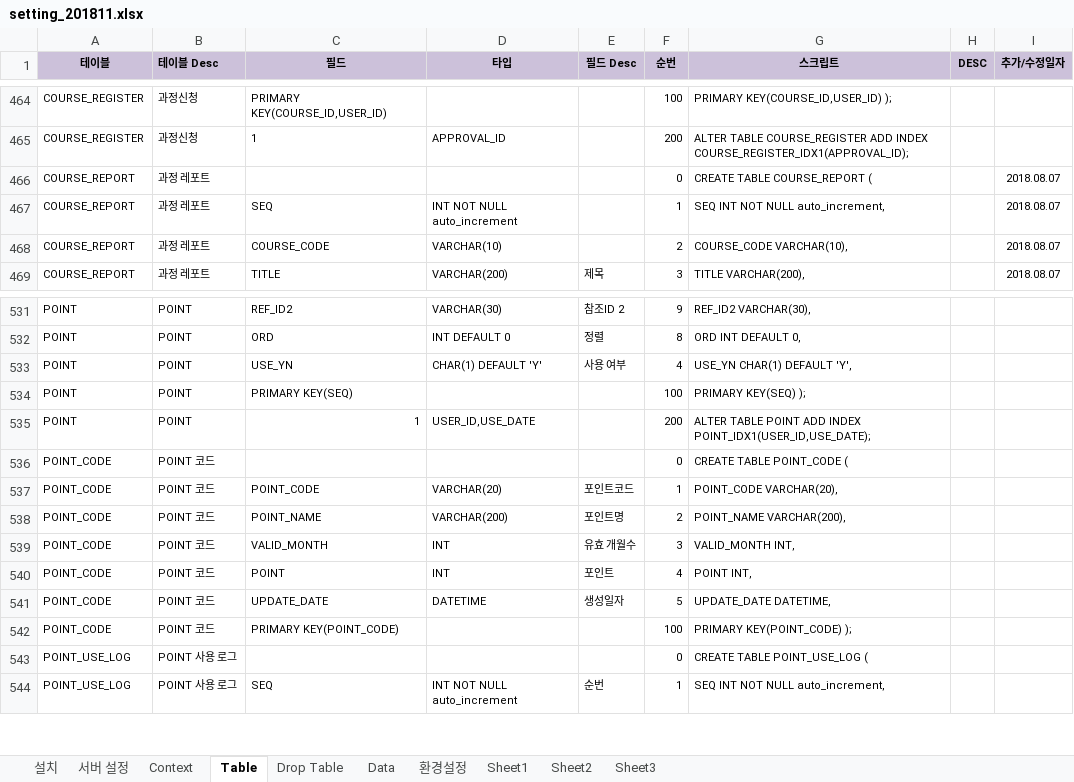
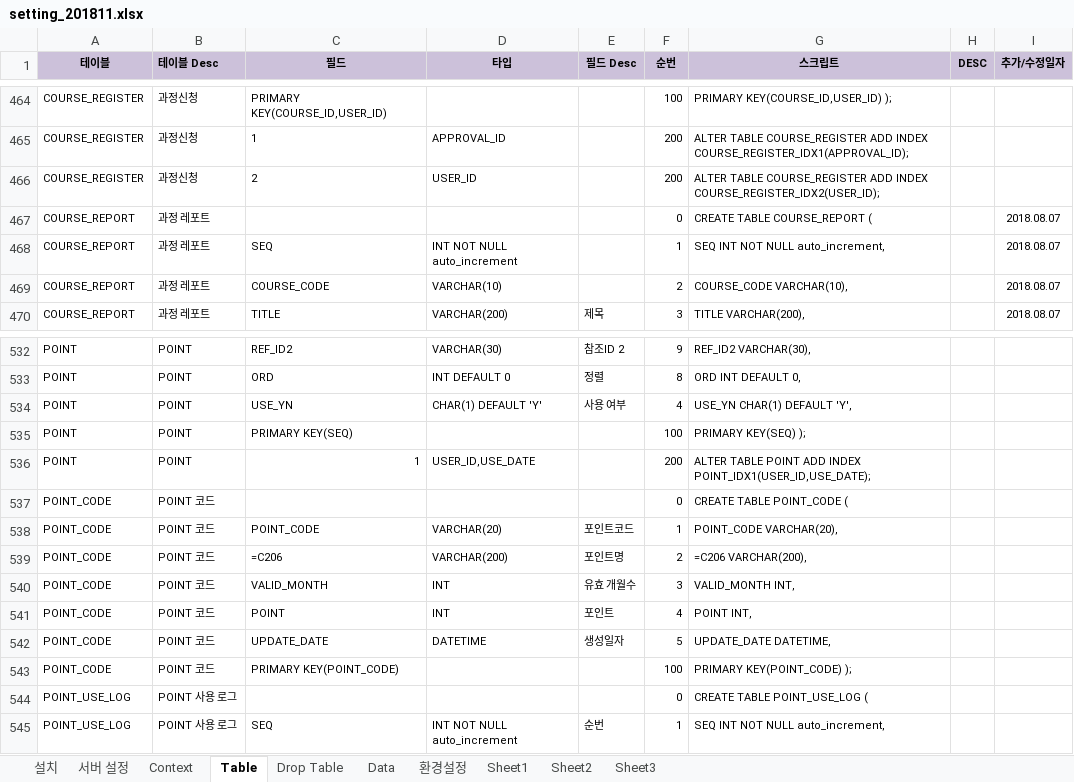
Before and after one commit to limsm9449/lms, an Excel workbook: readme/setting_201811.xlsx, sheet Table, drawn as a sheet; only a part is shown, gaps mark what is left out; values as stored, in another font and other column widths than the file's, no borders; addresses are those after the commit; the diff names each change by its address in the sheet, - before the commit and + after, or states it on an @@ line.

```diff
--- a/readme/setting_201811.xlsx (sheet Table)
+++ b/readme/setting_201811.xlsx (sheet Table)
+row 466: COURSE_REGISTER | 과정신청 | 2 | USER_ID |  | 200 | ALTER TABLE COURSE_REGISTER ADD INDEX COURSE_REGISTER_IDX2(USER_ID);
-C539 (필드): POINT_NAME
+C539 (필드): =C206
-G539 (스크립트): POINT_NAME VARCHAR(200),
+G539 (스크립트): =C206 VARCHAR(200),
```
Also changed, not shown: sheet Data, formulas that keep their value, 49 other files.
